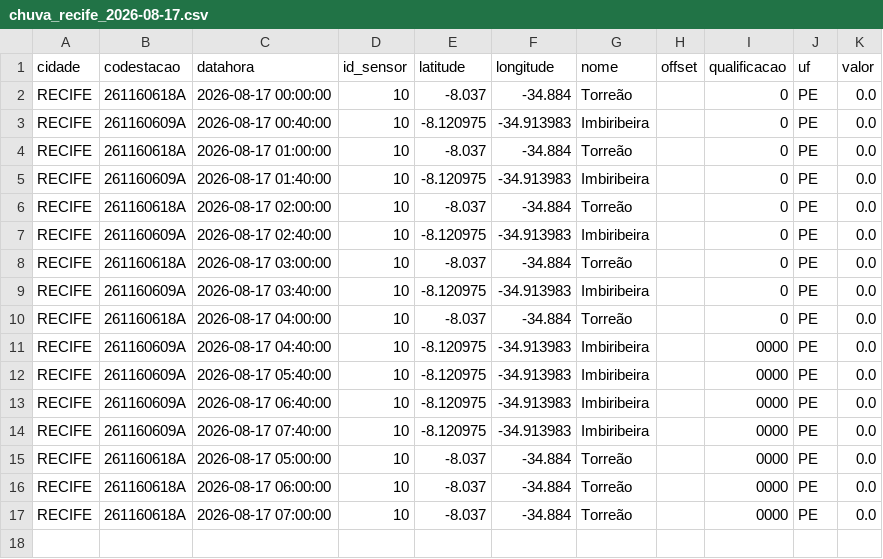
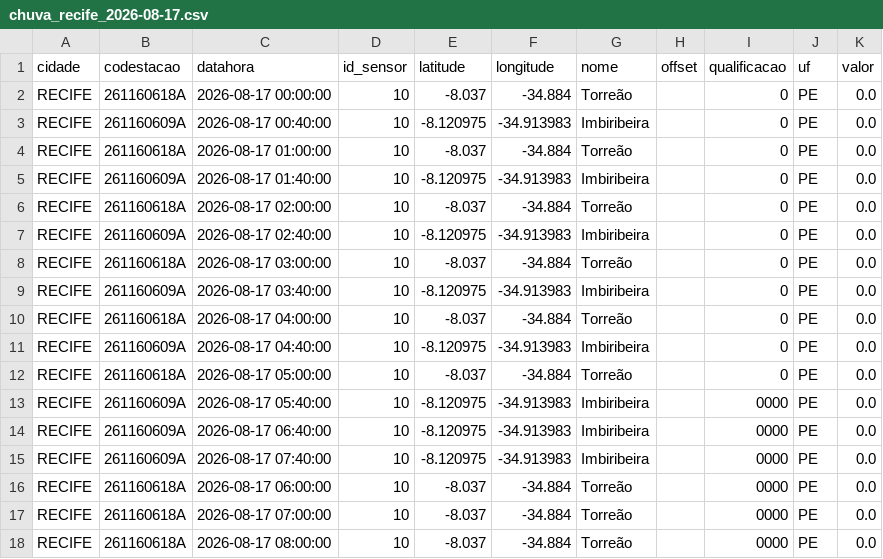
Before and after one commit to RafaellaB/risco-hoje, a CSV file: chuva_recife_2026-08-17.csv, drawn as a sheet.

```diff
--- a/chuva_recife_2026-08-17.csv
+++ b/chuva_recife_2026-08-17.csv
@@ -10,3 +10,4 @@ RECIFE,261160609A,2026-08-17 03:40:00,10,-8.120975,-34.913983,Imbiribeira,,0,PE,
 RECIFE,261160618A,2026-08-17 04:00:00,10,-8.037,-34.884,Torreão,,0,PE,0.0
-RECIFE,261160609A,2026-08-17 04:40:00,10,-8.120975,-34.913983,Imbiribeira,,0000,PE,0.0
+RECIFE,261160609A,2026-08-17 04:40:00,10,-8.120975,-34.913983,Imbiribeira,,0,PE,0.0
+RECIFE,261160618A,2026-08-17 05:00:00,10,-8.037,-34.884,Torreão,,0,PE,0.0
 RECIFE,261160609A,2026-08-17 05:40:00,10,-8.120975,-34.913983,Imbiribeira,,0000,PE,0.0
@@ -14,4 +15,4 @@ RECIFE,261160609A,2026-08-17 06:40:00,10,-8.120975,-34.913983,Imbiribeira,,0000,
 RECIFE,261160609A,2026-08-17 07:40:00,10,-8.120975,-34.913983,Imbiribeira,,0000,PE,0.0
-RECIFE,261160618A,2026-08-17 05:00:00,10,-8.037,-34.884,Torreão,,0000,PE,0.0
 RECIFE,261160618A,2026-08-17 06:00:00,10,-8.037,-34.884,Torreão,,0000,PE,0.0
 RECIFE,261160618A,2026-08-17 07:00:00,10,-8.037,-34.884,Torreão,,0000,PE,0.0
+RECIFE,261160618A,2026-08-17 08:00:00,10,-8.037,-34.884,Torreão,,0000,PE,0.0
```
